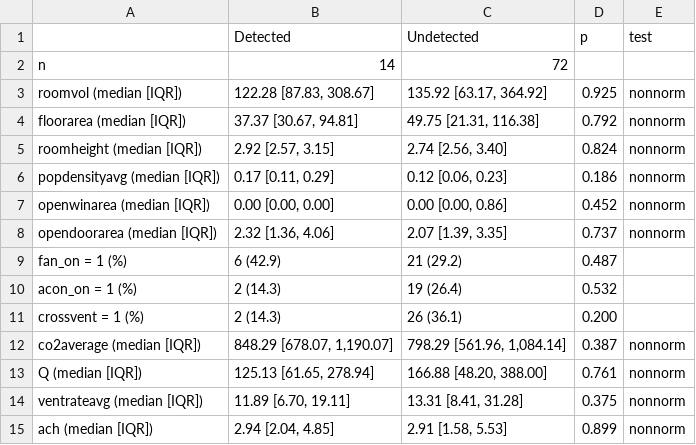
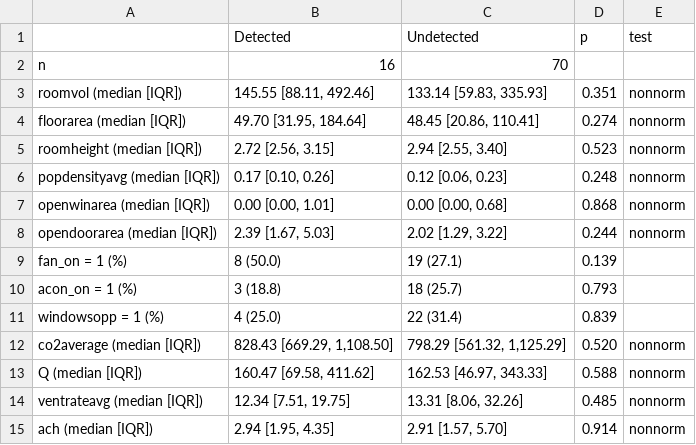
Before and after one commit to chrisleboa/COVID_aerosols, a CSV file: output/tab_1_result.csv, drawn as a sheet.

```diff
--- a/output/tab_1_result.csv
+++ b/output/tab_1_result.csv
@@ -1,15 +1,15 @@
 "","Detected","Undetected","p","test"
-"n","    14","    72","",""
-"roomvol (median [IQR])","122.28 [87.83, 308.67]","135.92 [63.17, 364.92]"," 0.925","nonnorm"
-"floorarea (median [IQR])"," 37.37 [30.67, 94.81]"," 49.75 [21.31, 116.38]"," 0.792","nonnorm"
-"roomheight (median [IQR])","  2.92 [2.57, 3.15]","  2.74 [2.56, 3.40]"," 0.824","nonnorm"
-"popdensityavg (median [IQR])","  0.17 [0.11, 0.29]","  0.12 [0.06, 0.23]"," 0.186","nonnorm"
-"openwinarea (median [IQR])","  0.00 [0.00, 0.00]","  0.00 [0.00, 0.86]"," 0.452","nonnorm"
-"opendoorarea (median [IQR])","  2.32 [1.36, 4.06]","  2.07 [1.39, 3.35]"," 0.737","nonnorm"
-"fan_on = 1 (%)","     6 (42.9) ","    21 (29.2) "," 0.487",""
-"acon_on = 1 (%)","     2 (14.3) ","    19 (26.4) "," 0.532",""
-"crossvent = 1 (%)","     2 (14.3) ","    26 (36.1) "," 0.200",""
-"co2average (median [IQR])","848.29 [678.07, 1,190.07]","798.29 [561.96, 1,084.14]"," 0.387","nonnorm"
-"Q (median [IQR])","125.13 [61.65, 278.94]","166.88 [48.20, 388.00]"," 0.761","nonnorm"
-"ventrateavg (median [IQR])"," 11.89 [6.70, 19.11]"," 13.31 [8.41, 31.28]"," 0.375","nonnorm"
-"ach (median [IQR])","  2.94 [2.04, 4.85]","  2.91 [1.58, 5.53]"," 0.899","nonnorm"
+"n","    16","    70","",""
+"roomvol (median [IQR])","145.55 [88.11, 492.46]","133.14 [59.83, 335.93]"," 0.351","nonnorm"
+"floorarea (median [IQR])"," 49.70 [31.95, 184.64]"," 48.45 [20.86, 110.41]"," 0.274","nonnorm"
+"roomheight (median [IQR])","  2.72 [2.56, 3.15]","  2.94 [2.55, 3.40]"," 0.523","nonnorm"
+"popdensityavg (median [IQR])","  0.17 [0.10, 0.26]","  0.12 [0.06, 0.23]"," 0.248","nonnorm"
+"openwinarea (median [IQR])","  0.00 [0.00, 1.01]","  0.00 [0.00, 0.68]"," 0.868","nonnorm"
+"opendoorarea (median [IQR])","  2.39 [1.67, 5.03]","  2.02 [1.29, 3.22]"," 0.244","nonnorm"
+"fan_on = 1 (%)","     8 (50.0) ","    19 (27.1) "," 0.139",""
+"acon_on = 1 (%)","     3 (18.8) ","    18 (25.7) "," 0.793",""
+"windowsopp = 1 (%)","     4 (25.0) ","    22 (31.4) "," 0.839",""
+"co2average (median [IQR])","828.43 [669.29, 1,108.50]","798.29 [561.32, 1,125.29]"," 0.520","nonnorm"
+"Q (median [IQR])","160.47 [69.58, 411.62]","162.53 [46.97, 343.33]"," 0.588","nonnorm"
+"ventrateavg (median [IQR])"," 12.34 [7.51, 19.75]"," 13.31 [8.06, 32.26]"," 0.485","nonnorm"
+"ach (median [IQR])","  2.94 [1.95, 4.35]","  2.91 [1.57, 5.70]"," 0.914","nonnorm"
```
Also changed, not shown: output/tab_1_covidspace.csv, output/tab_1_locationtype.csv, 12 other files.
